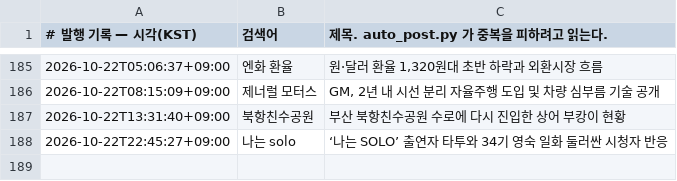
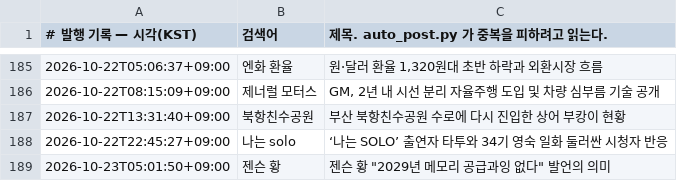
Before and after one commit to Justies83/JUSTIES, a TSV file: scripts/blogspot/state/published.tsv, drawn as a sheet; only a part is shown, gaps mark what is left out.

Commit message:
블로그 자동 발행 기록 [skip ci]

```diff
--- a/scripts/blogspot/state/published.tsv
+++ b/scripts/blogspot/state/published.tsv
@@ -188 +188,2 @@
 2026-10-22T22:45:27+09:00	나는 solo	‘나는 SOLO’ 출연자 타투와 34기 영숙 일화 둘러싼 시청자 반응
+2026-10-23T05:01:50+09:00	젠슨 황	젠슨 황 "2029년 메모리 공급과잉 없다" 발언의 의미
```
